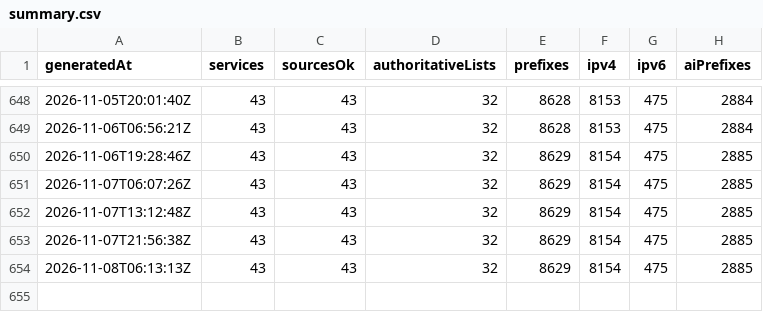
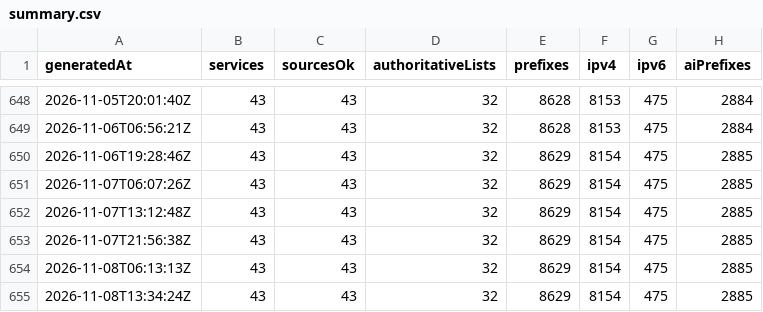
Before and after one commit to ipanalytics/CrawlerScope, a CSV file: data/history/summary.csv, drawn as a sheet; only a part is shown, gaps mark what is left out.

```diff
--- a/data/history/summary.csv
+++ b/data/history/summary.csv
@@ -654 +654,2 @@ generatedAt,services,sourcesOk,authoritativeLists,prefixes,ipv4,ipv6,aiPrefixes
 2026-11-08T06:13:13Z,43,43,32,8629,8154,475,2885
+2026-11-08T13:34:24Z,43,43,32,8629,8154,475,2885
```
Also changed, not shown: 2 other files.
